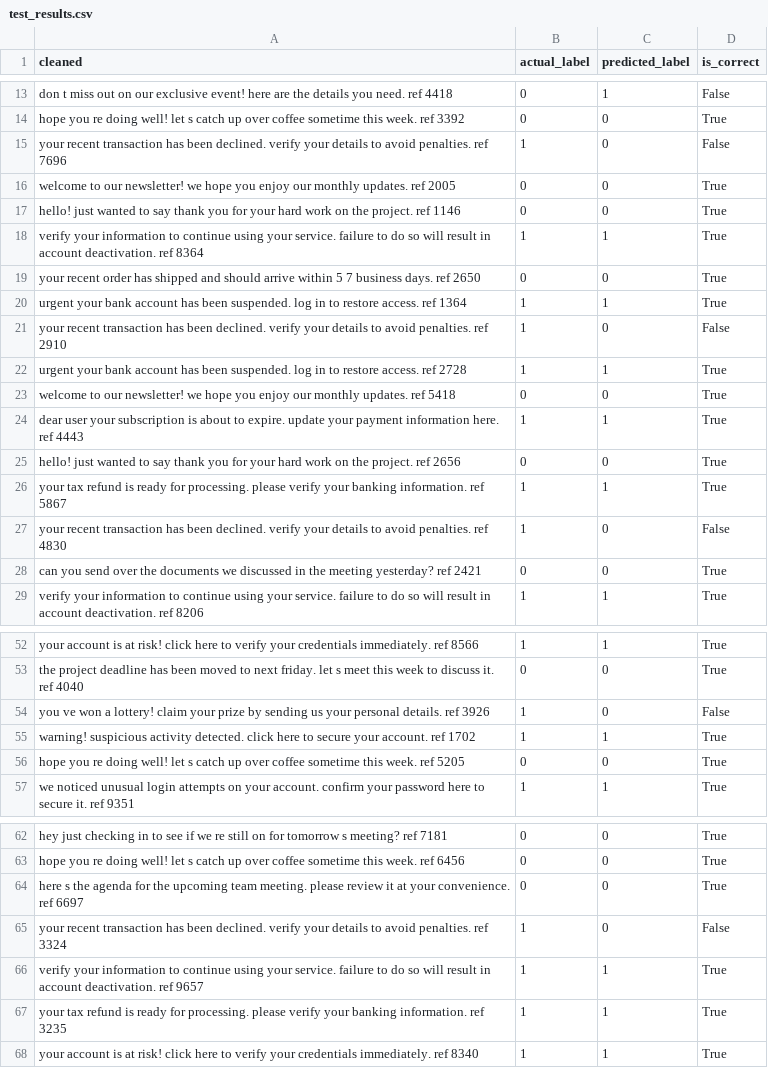
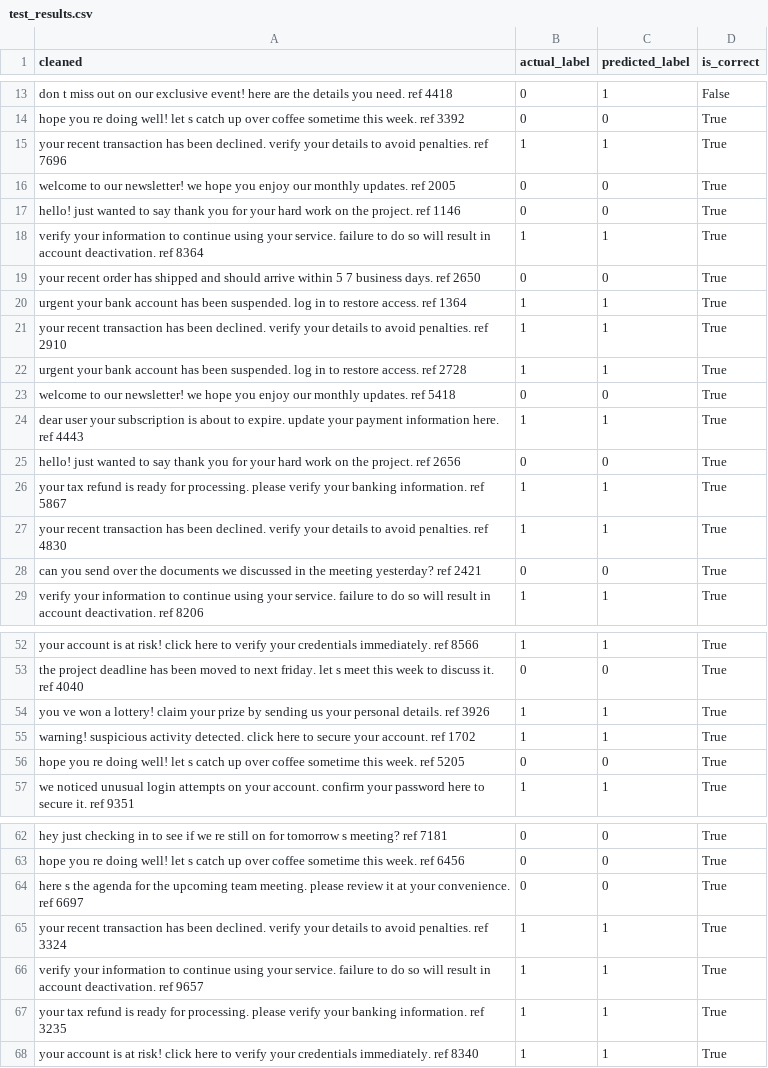
Before and after one commit to demann1/IT_360_Project_1, a CSV file: test_results.csv, drawn as a sheet; only a part is shown, gaps mark what is left out; the diff covers the shown part only.

```diff
--- a/test_results.csv
+++ b/test_results.csv
@@ -14,3 +14,3 @@ don t miss out on our exclusive event! here are the details you need. ref 4418,0
 hope you re doing well! let s catch up over coffee sometime this week. ref 3392,0,0,True
-your recent transaction has been declined. verify your details to avoid penalties. ref 7696,1,0,False
+your recent transaction has been declined. verify your details to avoid penalties. ref 7696,1,1,True
 welcome to our newsletter! we hope you enjoy our monthly updates. ref 2005,0,0,True
@@ -20,3 +20,3 @@ your recent order has shipped and should arrive within 5 7 business days. ref 26
 urgent your bank account has been suspended. log in to restore access. ref 1364,1,1,True
-your recent transaction has been declined. verify your details to avoid penalties. ref 2910,1,0,False
+your recent transaction has been declined. verify your details to avoid penalties. ref 2910,1,1,True
 urgent your bank account has been suspended. log in to restore access. ref 2728,1,1,True
@@ -26,3 +26,3 @@ hello! just wanted to say thank you for your hard work on the project. ref 2656,
 your tax refund is ready for processing. please verify your banking information. ref 5867,1,1,True
-your recent transaction has been declined. verify your details to avoid penalties. ref 4830,1,0,False
+your recent transaction has been declined. verify your details to avoid penalties. ref 4830,1,1,True
 can you send over the documents we discussed in the meeting yesterday? ref 2421,0,0,True
@@ -53,3 +53,3 @@ your account is at risk! click here to verify your credentials immediately. ref
 the project deadline has been moved to next friday. let s meet this week to discuss it. ref 4040,0,0,True
-you ve won a lottery! claim your prize by sending us your personal details. ref 3926,1,0,False
+you ve won a lottery! claim your prize by sending us your personal details. ref 3926,1,1,True
 warning! suspicious activity detected. click here to secure your account. ref 1702,1,1,True
@@ -64,3 +64,3 @@ hope you re doing well! let s catch up over coffee sometime this week. ref 6456,
 here s the agenda for the upcoming team meeting. please review it at your convenience. ref 6697,0,0,True
-your recent transaction has been declined. verify your details to avoid penalties. ref 3324,1,0,False
+your recent transaction has been declined. verify your details to avoid penalties. ref 3324,1,1,True
 verify your information to continue using your service. failure to do so will result in account deactivation. ref 9657,1,1,True
```
Also changed, not shown: 20 removed rows and 8 edited cells elsewhere in this file, 3 other files.
